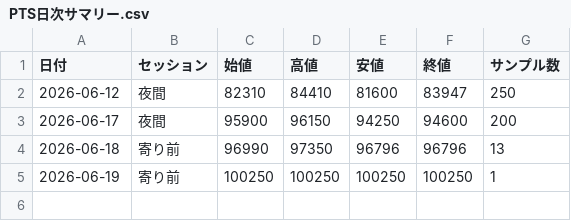
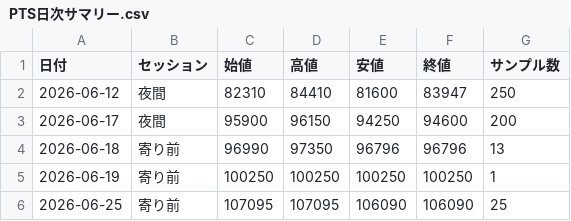
Before and after one commit to yayuta417/kioxia-stock-data, a CSV file: PTS/PTS日次サマリー.csv, drawn as a sheet; the diff names each change by its address in the sheet, - before the commit and + after, or states it on an @@ line.

```diff
--- a/PTS/PTS日次サマリー.csv
+++ b/PTS/PTS日次サマリー.csv
+row 6: 2026-06-25 | 寄り前 | 107095 | 107095 | 106090 | 106090 | 25
```
Also changed, not shown: PTS/1分値/285A_PTS_1分値_2026-06-25.csv.
